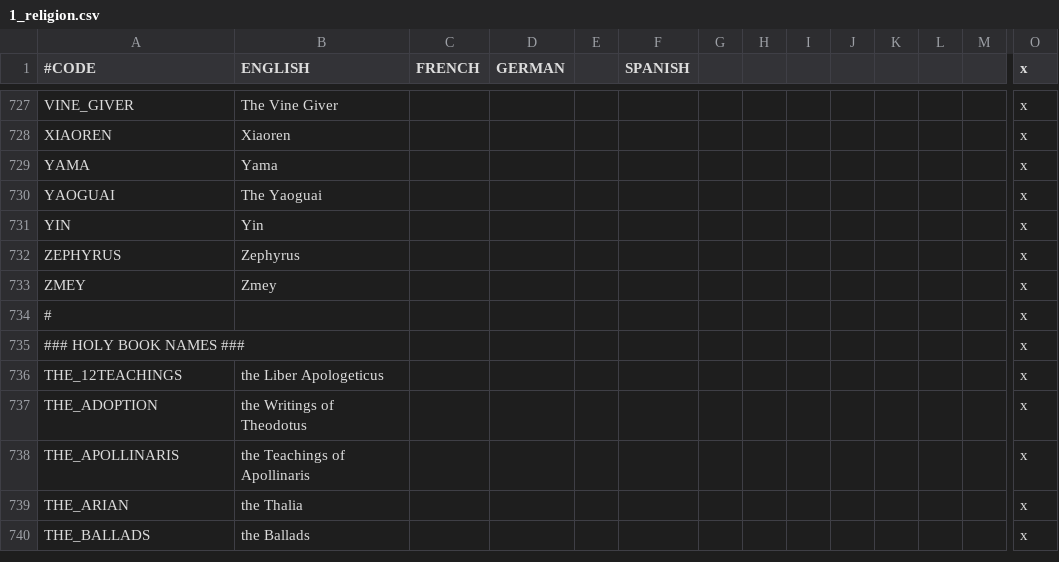
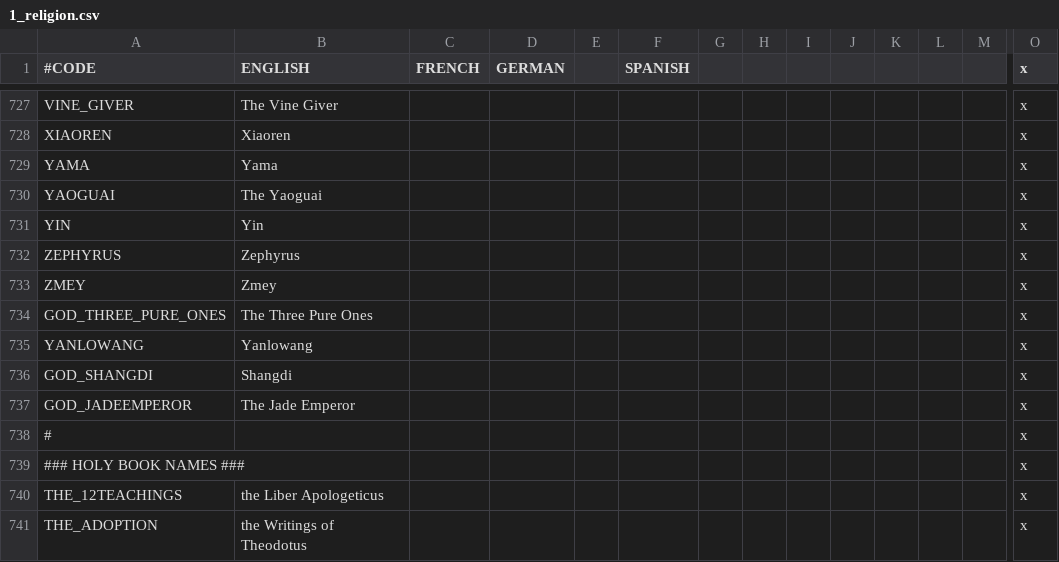
Before and after one commit to preslavb/lux-invicta-repository, a CSV file: localisation/1_religion.csv, drawn as a sheet; only a part is shown, gaps mark what is left out; the shorter side is filled out with more unchanged rows; rows hold the shown columns only; the diff names each change by its address in the sheet, - before the commit and + after, or states it on an @@ line.

```diff
--- a/localisation/1_religion.csv
+++ b/localisation/1_religion.csv
+row 734: GOD_THREE_PURE_ONES | The Three Pure Ones |  |  |  |  |  |  |  |  |  |  |  | x
+row 735: YANLOWANG | Yanlowang |  |  |  |  |  |  |  |  |  |  |  | x
+row 736: GOD_SHANGDI | Shangdi |  |  |  |  |  |  |  |  |  |  |  | x
+row 737: GOD_JADEEMPEROR | The Jade Emperor |  |  |  |  |  |  |  |  |  |  |  | x
```
Also changed, not shown: 2 other files.
